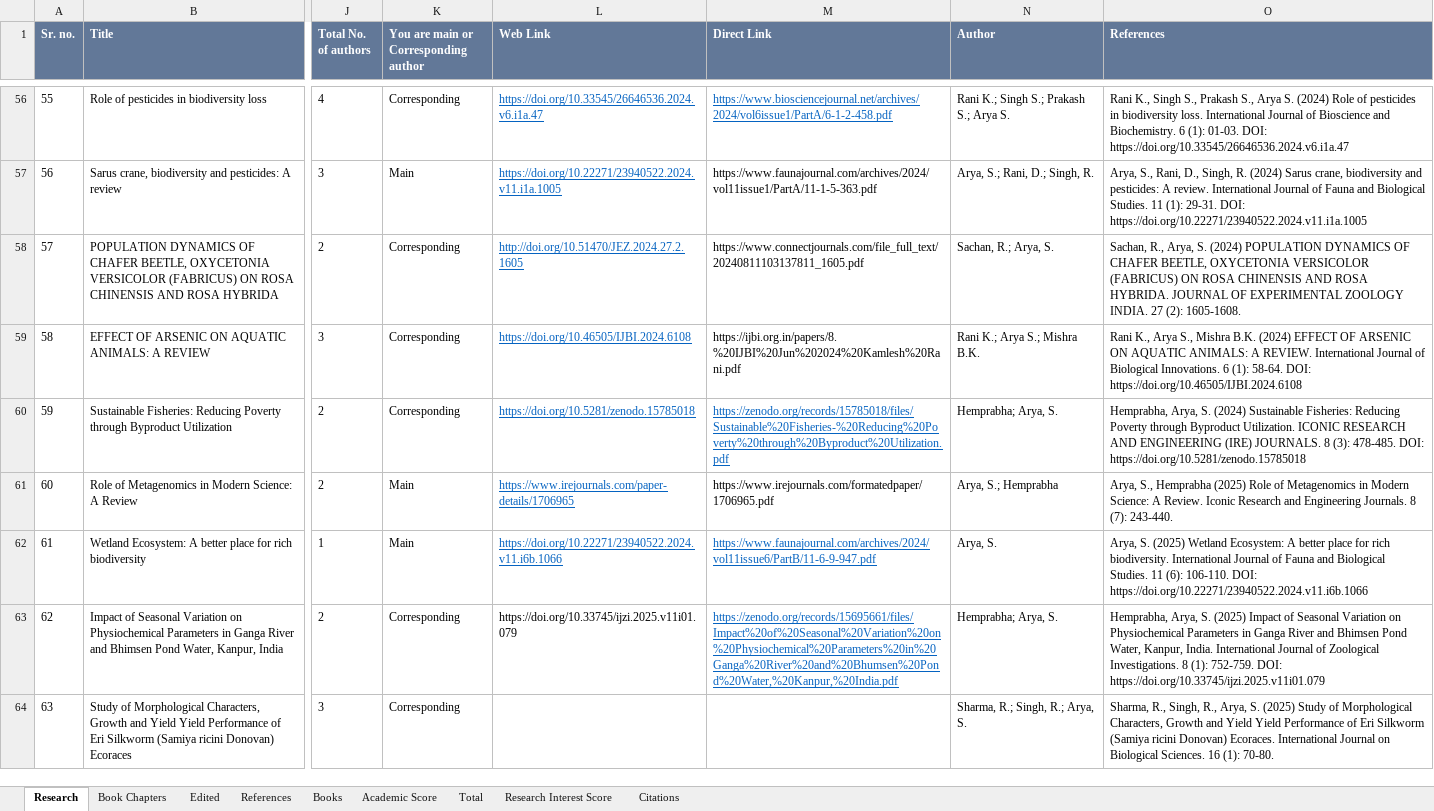
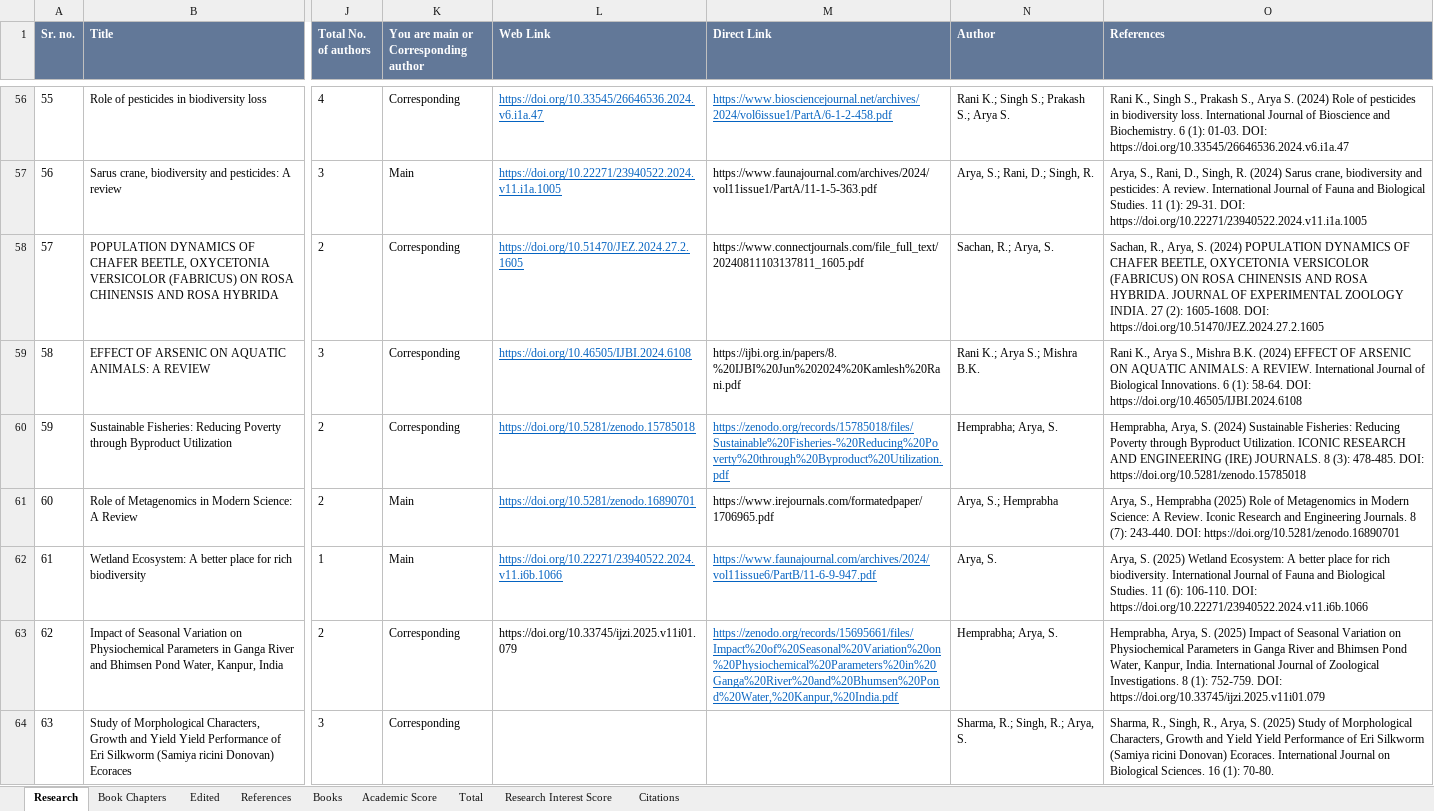
Before and after one commit to Ritwik-Sh/SunitaArya, an Excel workbook: public/db/Research Publications.xlsx, sheet Research, drawn as a sheet; only a part is shown, gaps mark what is left out; values as stored, in another font and other column widths than the file's, no borders; the diff covers the shown part only; the diff names each change by its address in the sheet, - before the commit and + after, or states it on an @@ line.

```diff
--- a/public/db/Research Publications.xlsx (sheet Research)
+++ b/public/db/Research Publications.xlsx (sheet Research)
-L58 (Web Link): http://doi.org/10.51470/JEZ.2024.27.2.1605
+L58 (Web Link): https://doi.org/10.51470/JEZ.2024.27.2.1605
-O58 (References): …(2): 1605-1608.
+O58 (References): …(2): 1605-1608. DOI: https://doi.org/10.51470/JEZ.2024.27.2.1605
-L61 (Web Link): https://www.irejournals.com/paper-details/1706965
+L61 (Web Link): https://doi.org/10.5281/zenodo.16890701
-O61 (References): …(7): 243-440.
+O61 (References): …(7): 243-440. DOI: https://doi.org/10.5281/zenodo.16890701
```
Also changed, not shown: 1 added row, 2 edited cells and cell formats elsewhere in this sheet, sheet Book Chapters.
